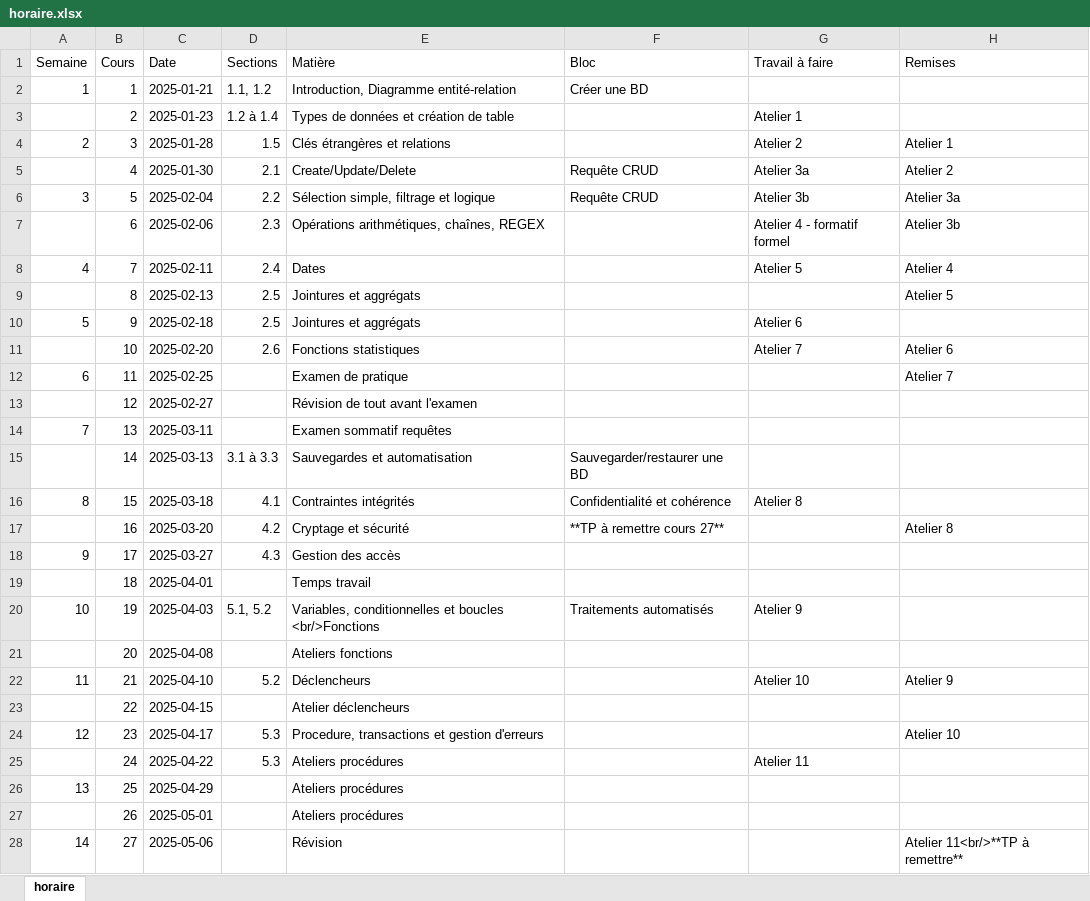
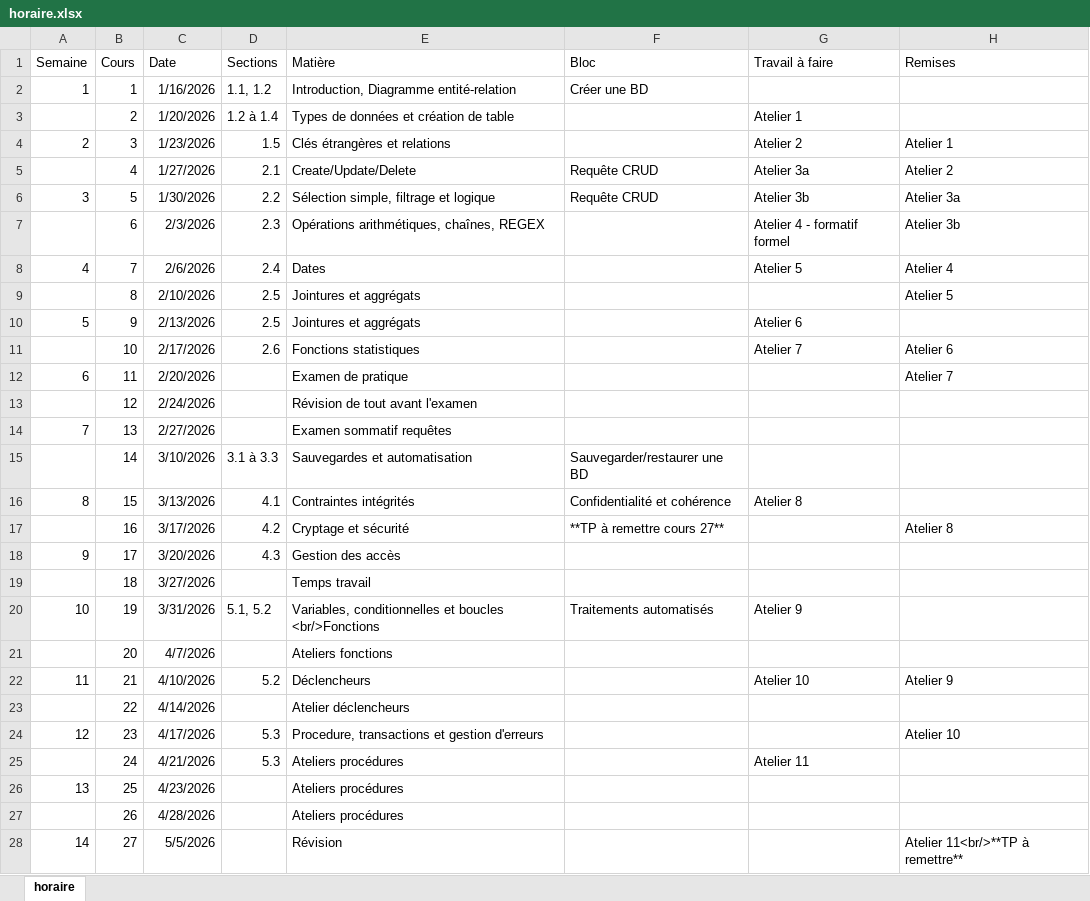
Before and after one commit to cegepvictoetienne/bd1, an Excel workbook: template/horaire.xlsx, sheet horaire, drawn as a sheet; only a part is shown; values as stored, in another font and other column widths than the file's, no borders; the diff covers the shown part only; the diff names each change by its address in the sheet, - before the commit and + after, or states it on an @@ line.

```diff
--- a/template/horaire.xlsx (sheet horaire)
+++ b/template/horaire.xlsx (sheet horaire)
-C2 (Date): 2025-01-21
+C2 (Date): 1/16/2026
-C3 (Date): 2025-01-23
+C3 (Date): 1/20/2026
-C4 (Date): 2025-01-28
+C4 (Date): 1/23/2026
-C5 (Date): 2025-01-30
+C5 (Date): 1/27/2026
-C6 (Date): 2025-02-04
+C6 (Date): 1/30/2026
-C7 (Date): 2025-02-06
+C7 (Date): 2/3/2026
-C8 (Date): 2025-02-11
+C8 (Date): 2/6/2026
-C9 (Date): 2025-02-13
+C9 (Date): 2/10/2026
-C10 (Date): 2025-02-18
+C10 (Date): 2/13/2026
-C11 (Date): 2025-02-20
+C11 (Date): 2/17/2026
-C12 (Date): 2025-02-25
+C12 (Date): 2/20/2026
-C13 (Date): 2025-02-27
+C13 (Date): 2/24/2026
-C14 (Date): 2025-03-11
+C14 (Date): 2/27/2026
-C15 (Date): 2025-03-13
+C15 (Date): 3/10/2026
-C16 (Date): 2025-03-18
+C16 (Date): 3/13/2026
-C17 (Date): 2025-03-20
+C17 (Date): 3/17/2026
-C18 (Date): 2025-03-27
+C18 (Date): 3/20/2026
-C19 (Date): 2025-04-01
+C19 (Date): 3/27/2026
-C20 (Date): 2025-04-03
+C20 (Date): 3/31/2026
-C21 (Date): 2025-04-08
+C21 (Date): 4/7/2026
-C22 (Date): 2025-04-10
+C22 (Date): 4/10/2026
-C23 (Date): 2025-04-15
+C23 (Date): 4/14/2026
-C24 (Date): 2025-04-17
+C24 (Date): 4/17/2026
-C25 (Date): 2025-04-22
+C25 (Date): 4/21/2026
-C26 (Date): 2025-04-29
+C26 (Date): 4/23/2026
-C27 (Date): 2025-05-01
+C27 (Date): 4/28/2026
-C28 (Date): 2025-05-06
+C28 (Date): 5/5/2026
```
Also changed, not shown: 3 edited cells elsewhere in this sheet, 3 other files.
